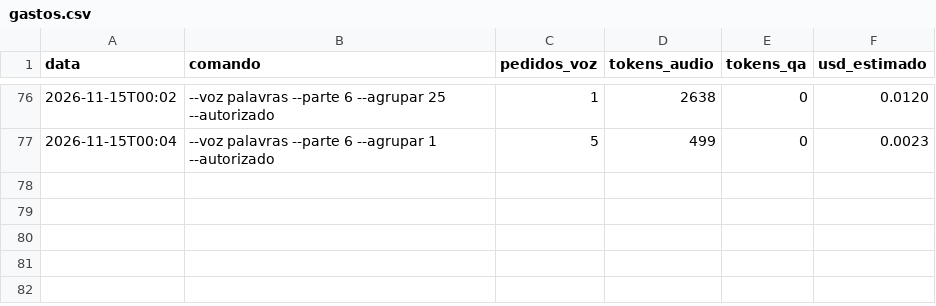
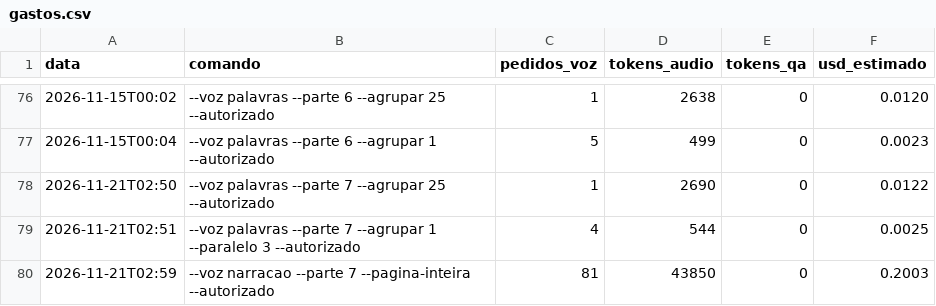
Before and after one commit to geraldotfilho/classicos-vivos, a CSV file: docs/narracao/gastos.csv, drawn as a sheet; only a part is shown, gaps mark what is left out.

```diff
--- a/docs/narracao/gastos.csv
+++ b/docs/narracao/gastos.csv
@@ -77 +77,4 @@ data,comando,pedidos_voz,tokens_audio,tokens_qa,usd_estimado
 2026-11-15T00:04,"--voz palavras --parte 6 --agrupar 1 --autorizado",5,499,0,0.0023
+2026-11-21T02:50,"--voz palavras --parte 7 --agrupar 25 --autorizado",1,2690,0,0.0122
+2026-11-21T02:51,"--voz palavras --parte 7 --agrupar 1 --paralelo 3 --autorizado",4,544,0,0.0025
+2026-11-21T02:59,"--voz narracao --parte 7 --pagina-inteira --autorizado",81,43850,0,0.2003
```
Also changed, not shown: 40 other files.
